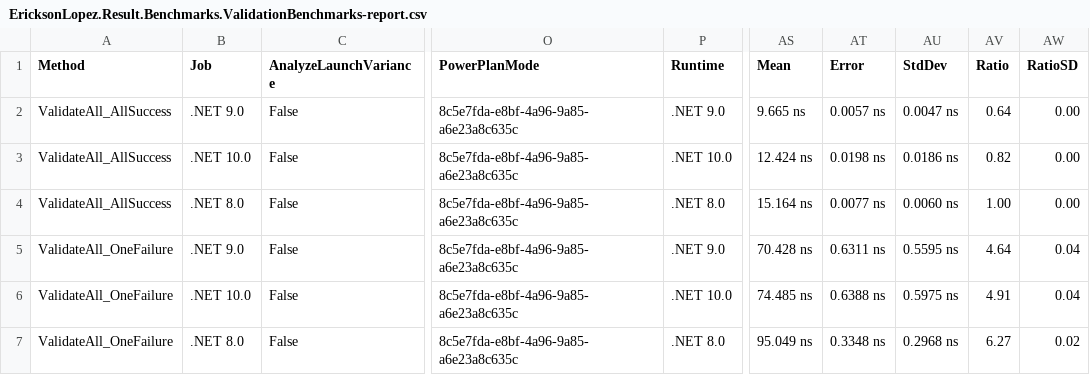
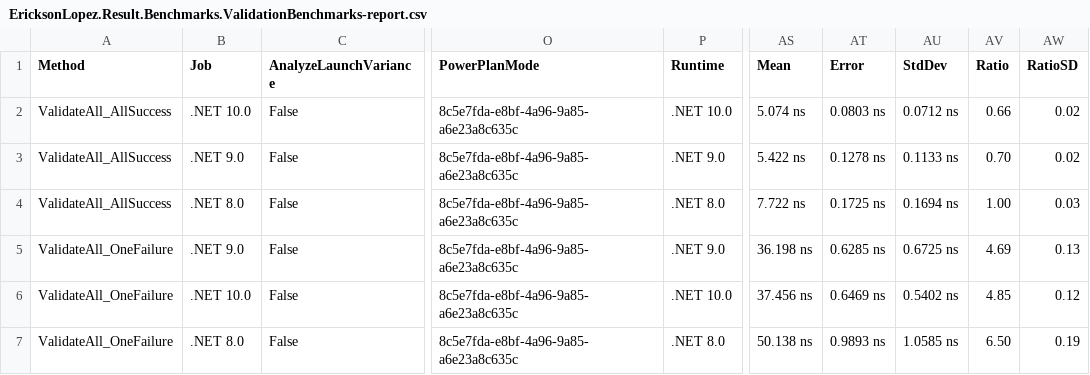
Before and after one commit to ericksonlopezf/dotnet-result, a CSV file: benchmarks/results/results/EricksonLopez.Result.Benchmarks.ValidationBenchmarks-report.csv, drawn as a sheet; only a part is shown, gaps mark what is left out; the diff covers the shown part only; the diff names each change by its address in the sheet, - before the commit and + after, or states it on an @@ line.

```diff
--- a/benchmarks/results/results/EricksonLopez.Result.Benchmarks.ValidationBenchmarks-report.csv
+++ b/benchmarks/results/results/EricksonLopez.Result.Benchmarks.ValidationBenchmarks-report.csv
-B2 (Job): .NET 9.0
+B2 (Job): .NET 10.0
-P2 (Runtime): .NET 9.0
+P2 (Runtime): .NET 10.0
-AS2 (Mean): 9.665 ns
+AS2 (Mean): 5.074 ns
-AT2 (Error): 0.0057 ns
+AT2 (Error): 0.0803 ns
-AU2 (StdDev): 0.0047 ns
+AU2 (StdDev): 0.0712 ns
-AV2 (Ratio): 0.64
+AV2 (Ratio): 0.66
-AW2:AW3 (RatioSD): 0.00
+AW2:AW3 (RatioSD): 0.02
-B3 (Job): .NET 10.0
+B3 (Job): .NET 9.0
-P3 (Runtime): .NET 10.0
+P3 (Runtime): .NET 9.0
-AS3 (Mean): 12.424 ns
+AS3 (Mean): 5.422 ns
-AT3 (Error): 0.0198 ns
+AT3 (Error): 0.1278 ns
-AU3 (StdDev): 0.0186 ns
+AU3 (StdDev): 0.1133 ns
-AV3 (Ratio): 0.82
+AV3 (Ratio): 0.70
-AS4 (Mean): 15.164 ns
+AS4 (Mean): 7.722 ns
-AT4 (Error): 0.0077 ns
+AT4 (Error): 0.1725 ns
-AU4 (StdDev): 0.0060 ns
+AU4 (StdDev): 0.1694 ns
-AW4 (RatioSD): 0.00
+AW4 (RatioSD): 0.03
-AS5 (Mean): 70.428 ns
+AS5 (Mean): 36.198 ns
-AT5 (Error): 0.6311 ns
+AT5 (Error): 0.6285 ns
-AU5 (StdDev): 0.5595 ns
+AU5 (StdDev): 0.6725 ns
-AV5 (Ratio): 4.64
+AV5 (Ratio): 4.69
-AW5 (RatioSD): 0.04
+AW5 (RatioSD): 0.13
-AS6 (Mean): 74.485 ns
+AS6 (Mean): 37.456 ns
-AT6 (Error): 0.6388 ns
+AT6 (Error): 0.6469 ns
-AU6 (StdDev): 0.5975 ns
+AU6 (StdDev): 0.5402 ns
-AV6 (Ratio): 4.91
+AV6 (Ratio): 4.85
-AW6 (RatioSD): 0.04
+AW6 (RatioSD): 0.12
-AS7 (Mean): 95.049 ns
+AS7 (Mean): 50.138 ns
-AT7 (Error): 0.3348 ns
+AT7 (Error): 0.9893 ns
-AU7 (StdDev): 0.2968 ns
+AU7 (StdDev): 1.0585 ns
-AV7 (Ratio): 6.27
+AV7 (Ratio): 6.50
-AW7 (RatioSD): 0.02
+AW7 (RatioSD): 0.19
```
Also changed, not shown: 77 edited cells elsewhere in this file, benchmarks/results/results/EricksonLopez.Result.Benchmarks.MediatRColdStartBenchmarks-report.csv, benchmarks/results/results/EricksonLopez.Result.Benchmarks.ResultAsyncBenchmarks-report.csv, 37 other files.
